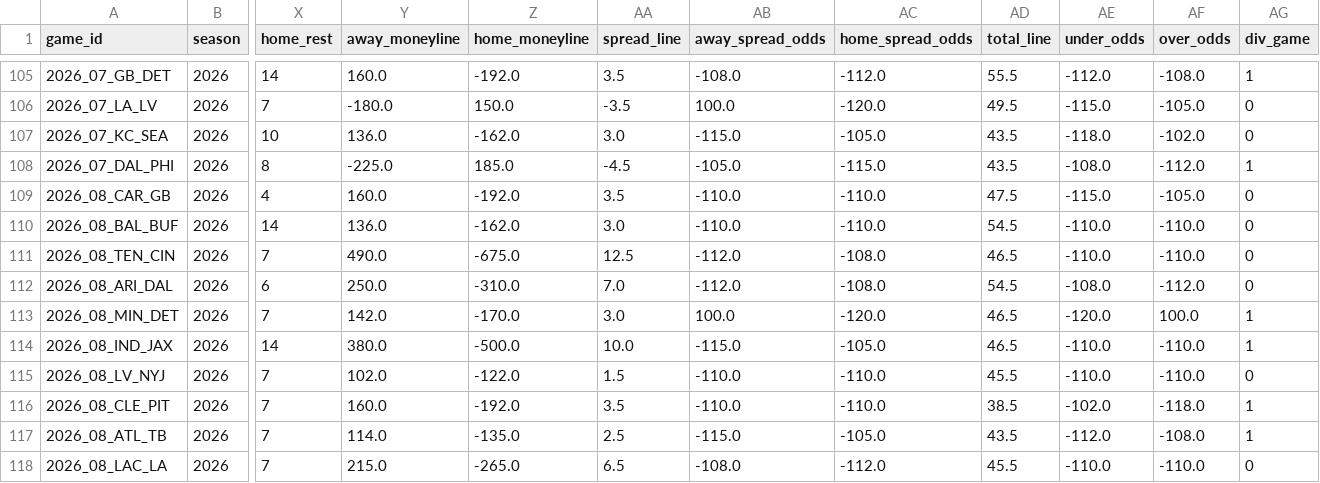
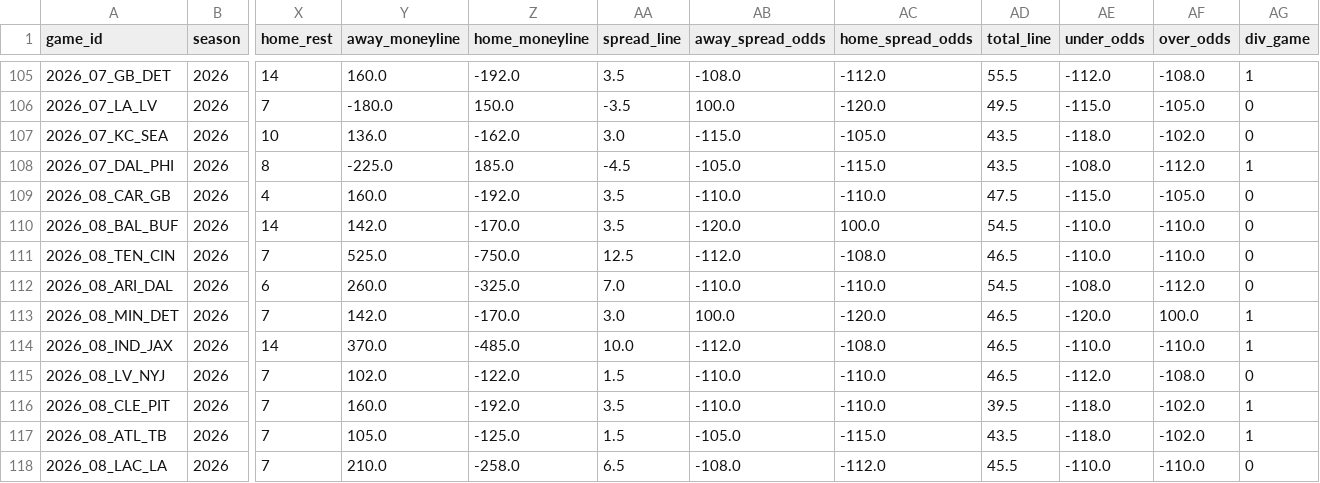
Before and after one commit to turernt/nfl-ai-predictor, a CSV file: data/schedules.csv, drawn as a sheet; only a part is shown, gaps mark what is left out; the diff covers the shown part only; the diff names each change by its address in the sheet, - before the commit and + after, or states it on an @@ line.

```diff
--- a/data/schedules.csv
+++ b/data/schedules.csv
-Y110 (away_moneyline): 136.0
+Y110 (away_moneyline): 142.0
-Z110 (home_moneyline): -162.0
+Z110 (home_moneyline): -170.0
-AA110 (spread_line): 3.0
+AA110 (spread_line): 3.5
-AB110 (away_spread_odds): -110.0
+AB110 (away_spread_odds): -120.0
-AC110 (home_spread_odds): -110.0
+AC110 (home_spread_odds): 100.0
-Y111 (away_moneyline): 490.0
+Y111 (away_moneyline): 525.0
-Z111 (home_moneyline): -675.0
+Z111 (home_moneyline): -750.0
-Y112 (away_moneyline): 250.0
+Y112 (away_moneyline): 260.0
-Z112 (home_moneyline): -310.0
+Z112 (home_moneyline): -325.0
-AB112 (away_spread_odds): -112.0
+AB112 (away_spread_odds): -110.0
-AC112 (home_spread_odds): -108.0
+AC112 (home_spread_odds): -110.0
-Y114 (away_moneyline): 380.0
+Y114 (away_moneyline): 370.0
-Z114 (home_moneyline): -500.0
+Z114 (home_moneyline): -485.0
-AB114 (away_spread_odds): -115.0
+AB114 (away_spread_odds): -112.0
-AC114 (home_spread_odds): -105.0
+AC114 (home_spread_odds): -108.0
-AD115 (total_line): 45.5
+AD115 (total_line): 46.5
-AE115 (under_odds): -110.0
+AE115 (under_odds): -112.0
-AF115 (over_odds): -110.0
+AF115 (over_odds): -108.0
-AD116 (total_line): 38.5
+AD116 (total_line): 39.5
-AE116 (under_odds): -102.0
+AE116 (under_odds): -118.0
-AF116 (over_odds): -118.0
+AF116 (over_odds): -102.0
-Y117 (away_moneyline): 114.0
+Y117 (away_moneyline): 105.0
-Z117 (home_moneyline): -135.0
+Z117 (home_moneyline): -125.0
-AA117 (spread_line): 2.5
+AA117 (spread_line): 1.5
-AB117 (away_spread_odds): -115.0
+AB117 (away_spread_odds): -105.0
-AC117 (home_spread_odds): -105.0
+AC117 (home_spread_odds): -115.0
-AE117 (under_odds): -112.0
+AE117 (under_odds): -118.0
-AF117 (over_odds): -108.0
+AF117 (over_odds): -102.0
-Y118 (away_moneyline): 215.0
+Y118 (away_moneyline): 210.0
-Z118 (home_moneyline): -265.0
+Z118 (home_moneyline): -258.0
```
Also changed, not shown: 20 edited cells elsewhere in this file, 2 other files.
